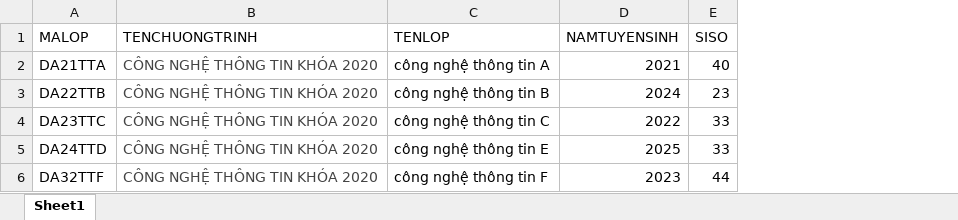
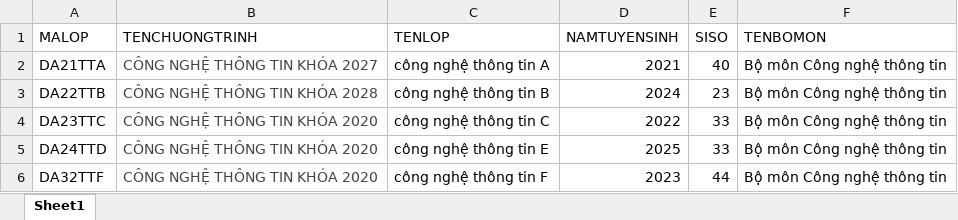
Before and after one commit to tinthanhtv2014/Application-Managing-and-Optimizing-Faculty-Teaching-Hours, an Excel workbook: Tài liệu/lop_data.xlsx, sheet Sheet1, drawn as a sheet; values as stored, in another font and other column widths than the file's, no borders; the diff names each change by its address in the sheet, - before the commit and + after, or states it on an @@ line.

```diff
--- a/Tài liệu/lop_data.xlsx (sheet Sheet1)
+++ b/Tài liệu/lop_data.xlsx (sheet Sheet1)
+column F (TENBOMON), rows 2-6: all Bộ môn Công nghệ thông tin
-B2 (TENCHUONGTRINH): CÔNG NGHỆ THÔNG TIN KHÓA 2020
+B2 (TENCHUONGTRINH): CÔNG NGHỆ THÔNG TIN KHÓA 2027
-B3 (TENCHUONGTRINH): CÔNG NGHỆ THÔNG TIN KHÓA 2020
+B3 (TENCHUONGTRINH): CÔNG NGHỆ THÔNG TIN KHÓA 2028
```
Also changed, not shown: 2 other files.
